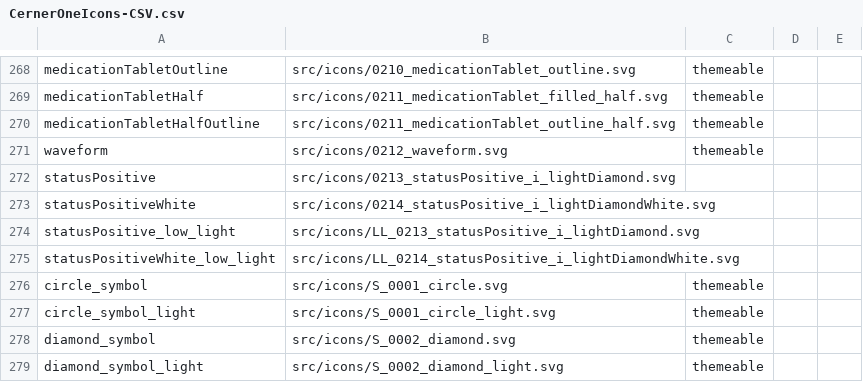
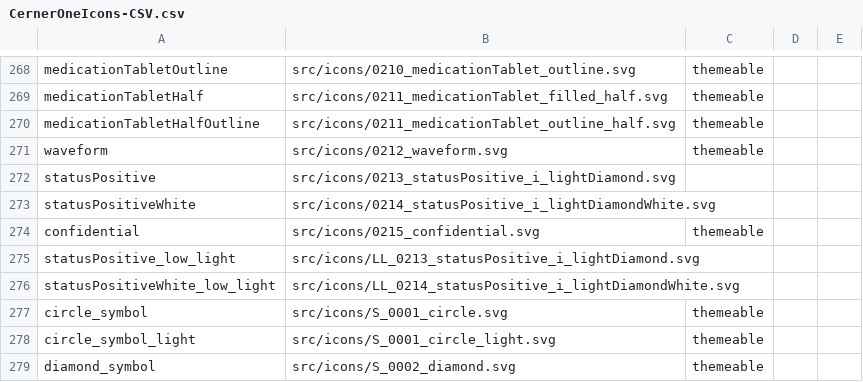
Before and after one commit to oracle-samples/one-cerner-style-icons, a CSV file: src/CernerOneIcons-CSV.csv, drawn as a sheet; only a part is shown, gaps mark what is left out; the shorter side is filled out with more unchanged rows.

Commit message:
Added confidential icon

```diff
--- a/src/CernerOneIcons-CSV.csv
+++ b/src/CernerOneIcons-CSV.csv
@@ -273,2 +273,3 @@ statusPositive,src/icons/0213_statusPositive_i_lightDiamond.svg,,,
 statusPositiveWhite,src/icons/0214_statusPositive_i_lightDiamondWhite.svg,,,
+confidential,src/icons/0215_confidential.svg,themeable,,
 statusPositive_low_light,src/icons/LL_0213_statusPositive_i_lightDiamond.svg,,,
```
Also changed, not shown: 3 other files.
